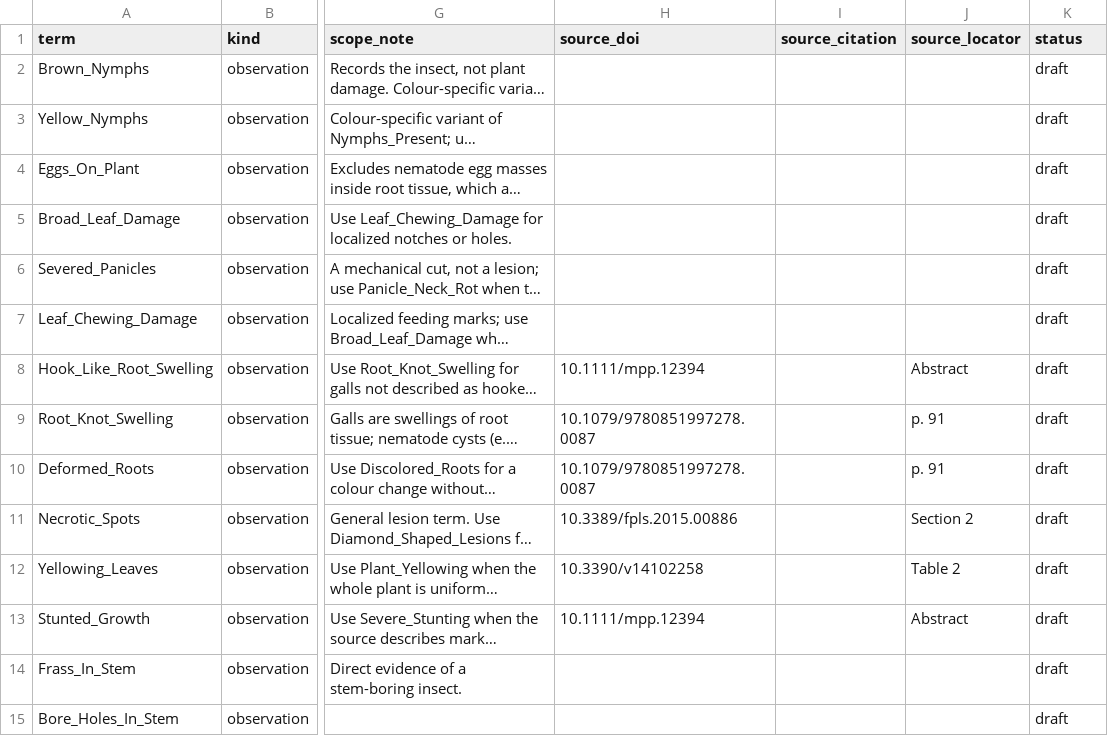
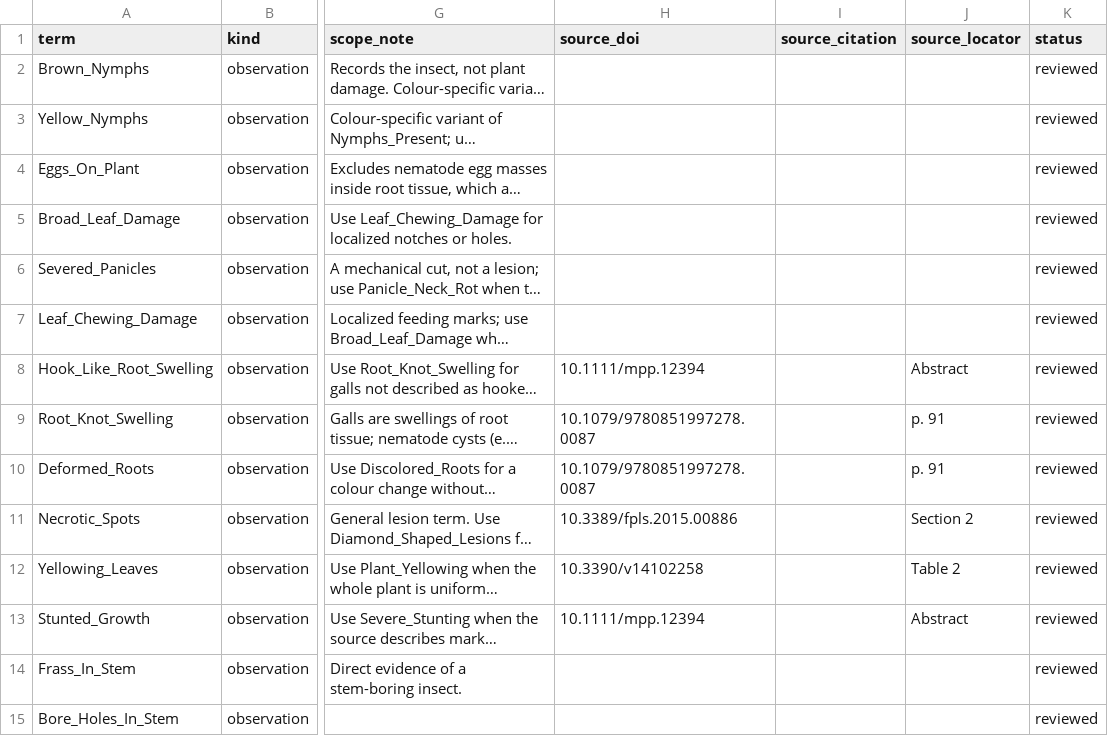
Before and after one commit to Ariful-Furqon/RiceKG-Expert-System, a CSV file: ontology/term_definitions.csv, drawn as a sheet; only a part is shown, gaps mark what is left out; long unchanged cells end in …; the diff covers the shown part only; the diff names each change by its address in the sheet, - before the commit and + after, or states it on an @@ line.

Commit message:
Ontology v2.3.0: apply the agronomist review of term definitions
R1 rated all 67 definitions: 53 adequate, 14 revised following the
reviewer's wording. Identifiers are kept; labels, definitions and scope
notes carry the corrected meaning and say where an identifier is
historical. skos:editorialNote records reviewed/revised status.
Annotation changes only.

```diff
--- a/ontology/term_definitions.csv
+++ b/ontology/term_definitions.csv
-K2:K15 (status): draft
+K2:K15 (status): reviewed
```
Also changed, not shown: 83 edited cells elsewhere in this file, 3 other files.
